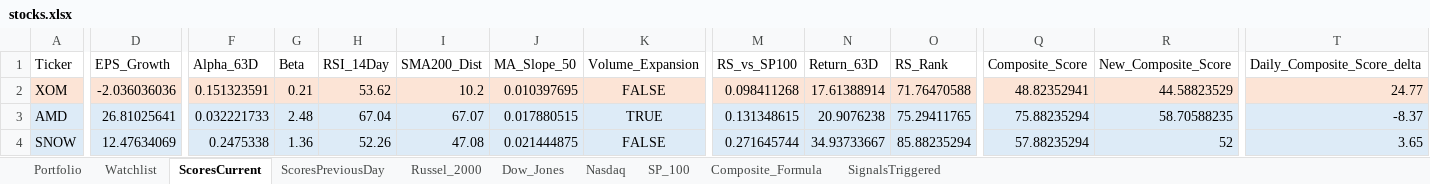
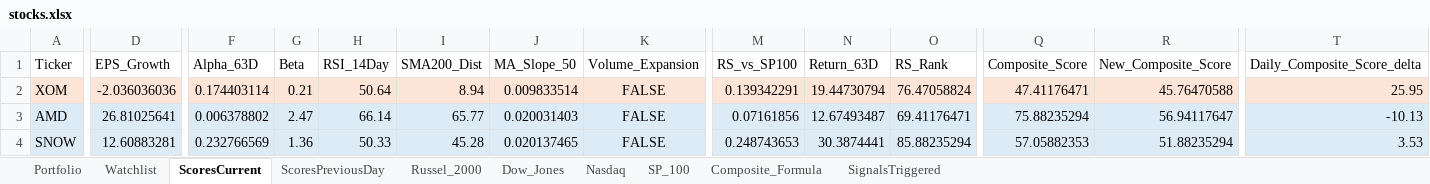
Before and after one commit to srijaipur/stocks-analytics-engine, an Excel workbook: stocks.xlsx, sheet ScoresCurrent, drawn as a sheet; only a part is shown, gaps mark what is left out; values as stored, in another font and other column widths than the file's, no borders; the diff covers the shown part only; the diff names each change by its address in the sheet, - before the commit and + after, or states it on an @@ line.

```diff
--- a/stocks.xlsx (sheet ScoresCurrent)
+++ b/stocks.xlsx (sheet ScoresCurrent)
-F2 (Alpha_63D): 0.151323591
+F2 (Alpha_63D): 0.174403114
-H2 (RSI_14Day): 53.62
+H2 (RSI_14Day): 50.64
-I2 (SMA200_Dist): 10.2
+I2 (SMA200_Dist): 8.94
-J2 (MA_Slope_50): 0.010397695
+J2 (MA_Slope_50): 0.009833514
-M2 (RS_vs_SP100): 0.098411268
+M2 (RS_vs_SP100): 0.139342291
-N2 (Return_63D): 17.61388914
+N2 (Return_63D): 19.44730794
-O2 (RS_Rank): 71.76470588
+O2 (RS_Rank): 76.47058824
-Q2 (Composite_Score): 48.82352941
+Q2 (Composite_Score): 47.41176471
-R2 (New_Composite_Score): 44.58823529
+R2 (New_Composite_Score): 45.76470588
-T2 (Daily_Composite_Score_delta): 24.77
+T2 (Daily_Composite_Score_delta): 25.95
-F3 (Alpha_63D): 0.032221733
+F3 (Alpha_63D): 0.006378802
-G3 (Beta): 2.48
+G3 (Beta): 2.47
-H3 (RSI_14Day): 67.04
+H3 (RSI_14Day): 66.14
-I3 (SMA200_Dist): 67.07
+I3 (SMA200_Dist): 65.77
-J3 (MA_Slope_50): 0.017880515
+J3 (MA_Slope_50): 0.020031403
-K3 (Volume_Expansion): TRUE
+K3 (Volume_Expansion): FALSE
-M3 (RS_vs_SP100): 0.131348615
+M3 (RS_vs_SP100): 0.07161856
-N3 (Return_63D): 20.9076238
+N3 (Return_63D): 12.67493487
-O3 (RS_Rank): 75.29411765
+O3 (RS_Rank): 69.41176471
-R3 (New_Composite_Score): 58.70588235
+R3 (New_Composite_Score): 56.94117647
-T3 (Daily_Composite_Score_delta): -8.37
+T3 (Daily_Composite_Score_delta): -10.13
-D4 (EPS_Growth): 12.47634069
+D4 (EPS_Growth): 12.60883281
-F4 (Alpha_63D): 0.2475338
+F4 (Alpha_63D): 0.232766569
-H4 (RSI_14Day): 52.26
+H4 (RSI_14Day): 50.33
-I4 (SMA200_Dist): 47.08
+I4 (SMA200_Dist): 45.28
-J4 (MA_Slope_50): 0.021444875
+J4 (MA_Slope_50): 0.020137465
-M4 (RS_vs_SP100): 0.271645744
+M4 (RS_vs_SP100): 0.248743653
-N4 (Return_63D): 34.93733667
+N4 (Return_63D): 30.3874441
-Q4 (Composite_Score): 57.88235294
+Q4 (Composite_Score): 57.05882353
-R4 (New_Composite_Score): 52
+R4 (New_Composite_Score): 51.88235294
-T4 (Daily_Composite_Score_delta): 3.65
+T4 (Daily_Composite_Score_delta): 3.53
```
Also changed, not shown: 853 edited cells and cell formats elsewhere in this sheet, sheet SignalsTriggered, sheet ScoresPreviousDay, 3 other files.
